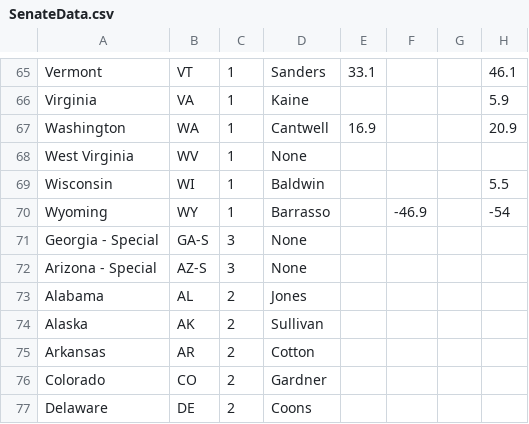
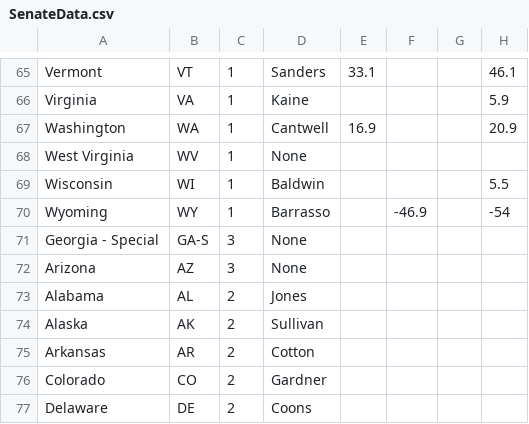
Before and after one commit to jessebeach50/electionmodel, a CSV file: SenateData.csv, drawn as a sheet; only a part is shown, gaps mark what is left out; the diff names each change by its address in the sheet, - before the commit and + after, or states it on an @@ line.

Commit message:
Update SenateData.csv

```diff
--- a/SenateData.csv
+++ b/SenateData.csv
-A72: Arizona - Special
+A72: Arizona
-B72: AZ-S
+B72: AZ
```
